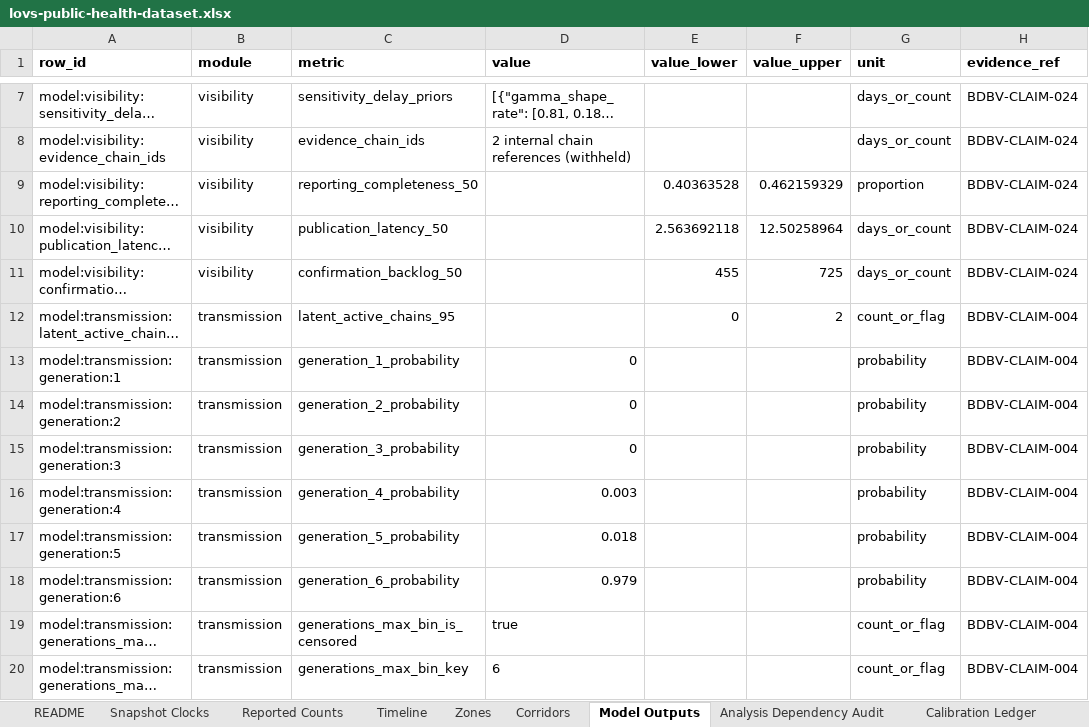
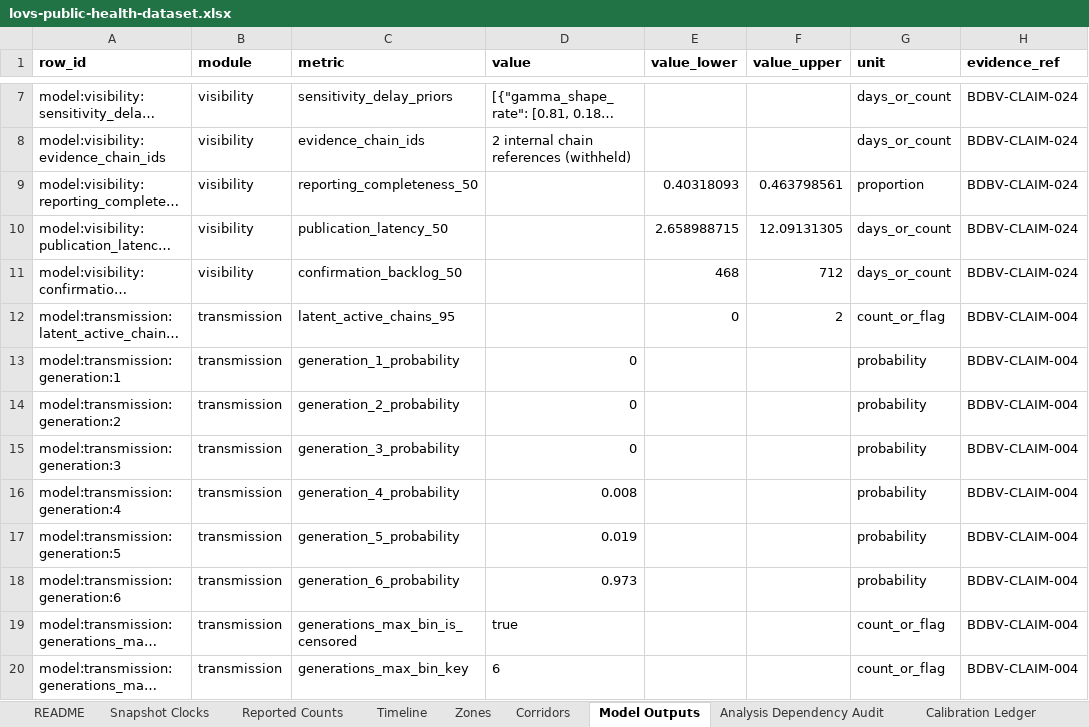
Before and after one commit to ArcedeDev/bdbv-2026-lovs, an Excel workbook: deliverables/public-health-dataset/lovs-public-health-dataset.xlsx, sheet Model Outputs, drawn as a sheet; only a part is shown, gaps mark what is left out; long unchanged cells end in …; values as stored, in another font and other column widths than the file's, no borders; the diff names each change by its address in the sheet, - before the commit and + after, or states it on an @@ line.

```diff
--- a/deliverables/public-health-dataset/lovs-public-health-dataset.xlsx (sheet Model Outputs)
+++ b/deliverables/public-health-dataset/lovs-public-health-dataset.xlsx (sheet Model Outputs)
-E9 (value_lower): 0.40363528
+E9 (value_lower): 0.40318093
-F9 (value_upper): 0.462159329
+F9 (value_upper): 0.463798561
-E10 (value_lower): 2.563692118
+E10 (value_lower): 2.658988715
-F10 (value_upper): 12.50258964
+F10 (value_upper): 12.09131305
-E11 (value_lower): 455
+E11 (value_lower): 468
-F11 (value_upper): 725
+F11 (value_upper): 712
-D16 (value): 0.003
+D16 (value): 0.008
-D17 (value): 0.018
+D17 (value): 0.019
-D18 (value): 0.979
+D18 (value): 0.973
```
Also changed, not shown: sheet Corridors, sheet Analysis Dependency Audit, sheet Public Claim Audit, 18 other files.
